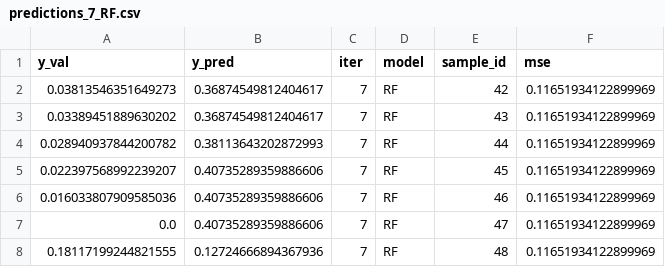
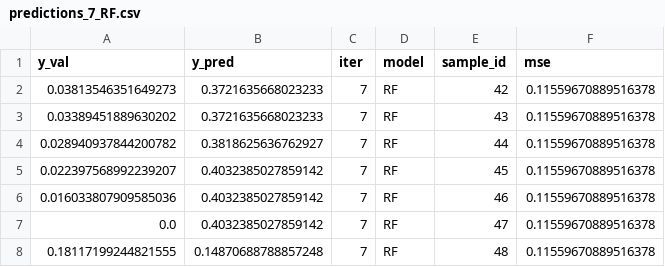
Before and after one commit to costasmexis/bioindustry, a CSV file: results/predictions_7_RF.csv, drawn as a sheet.

```diff
--- a/results/predictions_7_RF.csv
+++ b/results/predictions_7_RF.csv
@@ -1,8 +1,8 @@
 y_val,y_pred,iter,model,sample_id,mse
-0.03813546351649273,0.36874549812404617,7,RF,42,0.11651934122899969
-0.03389451889630202,0.36874549812404617,7,RF,43,0.11651934122899969
-0.028940937844200782,0.38113643202872993,7,RF,44,0.11651934122899969
-0.022397568992239207,0.40735289359886606,7,RF,45,0.11651934122899969
-0.016033807909585036,0.40735289359886606,7,RF,46,0.11651934122899969
-0.0,0.40735289359886606,7,RF,47,0.11651934122899969
-0.18117199244821555,0.12724666894367936,7,RF,48,0.11651934122899969
+0.03813546351649273,0.3721635668023233,7,RF,42,0.11559670889516378
+0.03389451889630202,0.3721635668023233,7,RF,43,0.11559670889516378
+0.028940937844200782,0.3818625636762927,7,RF,44,0.11559670889516378
+0.022397568992239207,0.4032385027859142,7,RF,45,0.11559670889516378
+0.016033807909585036,0.4032385027859142,7,RF,46,0.11559670889516378
+0.0,0.4032385027859142,7,RF,47,0.11559670889516378
+0.18117199244821555,0.14870688788857248,7,RF,48,0.11559670889516378
```
Also changed, not shown: results/predictions_10_RF.csv, results/predictions_1_RF.csv, 11 other files.
